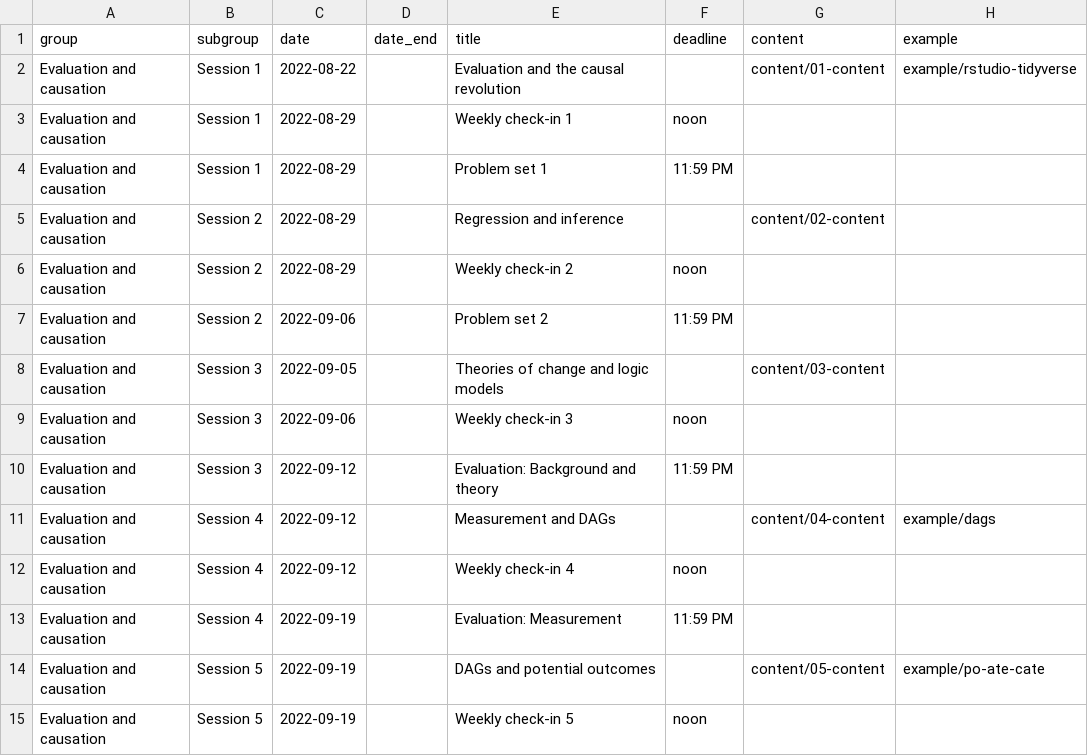
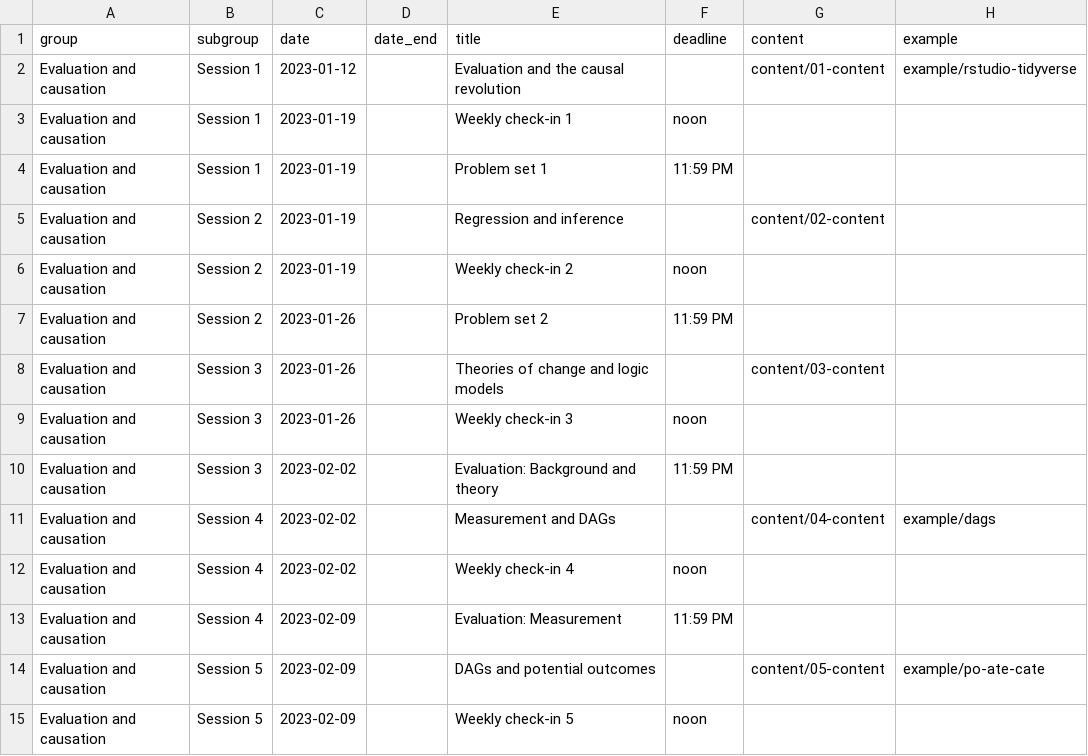
Before and after one commit to bigdataforsocialjustice/PH7534SP25, a CSV file: data/schedule.csv, drawn as a sheet; only a part is shown; the diff covers the shown part only; the diff names each change by its address in the sheet, - before the commit and + after, or states it on an @@ line.

Commit message:
New dates

```diff
--- a/data/schedule.csv
+++ b/data/schedule.csv
-C2 (date): 2022-08-22
+C2 (date): 2023-01-12
-C3:C6 (date): 2022-08-29
+C3:C6 (date): 2023-01-19
-C7 (date): 2022-09-06
+C7 (date): 2023-01-26
-C8 (date): 2022-09-05
+C8 (date): 2023-01-26
-C9 (date): 2022-09-06
+C9 (date): 2023-01-26
-C10:C12 (date): 2022-09-12
+C10:C12 (date): 2023-02-02
-C13:C15 (date): 2022-09-19
+C13:C15 (date): 2023-02-09
```
Also changed, not shown: 32 edited cells elsewhere in this file, 33 other files.
